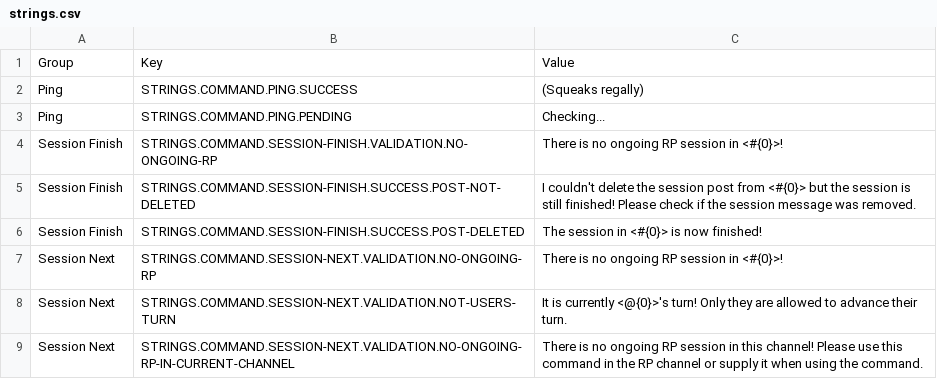
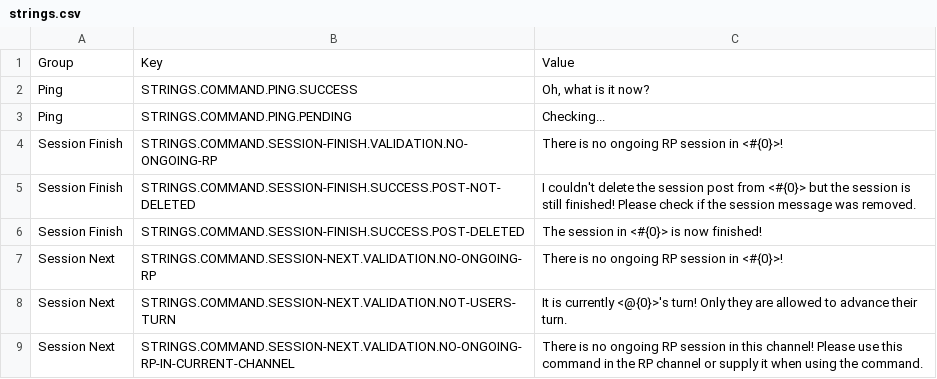
Before and after one commit to Haiyn/nughub-bot, a CSV file: orchestration/redis/data/strings.csv, drawn as a sheet; only a part is shown.

Commit message:
:sparkles: add possibility to show and edit strings directly in discord

```diff
--- a/orchestration/redis/data/strings.csv
+++ b/orchestration/redis/data/strings.csv
@@ -1,3 +1,3 @@
 Group;Key;Value
-Ping;STRINGS.COMMAND.PING.SUCCESS;(Squeaks regally)
+Ping;STRINGS.COMMAND.PING.SUCCESS;Oh, what is it now?
 Ping;STRINGS.COMMAND.PING.PENDING;Checking...
```
Also changed, not shown: 11 other files.
